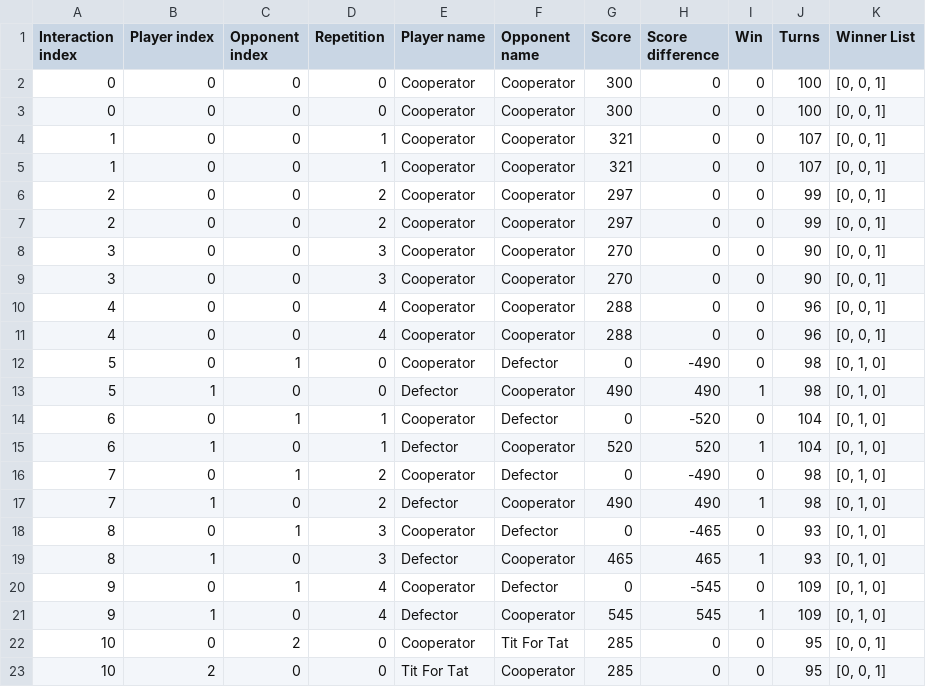
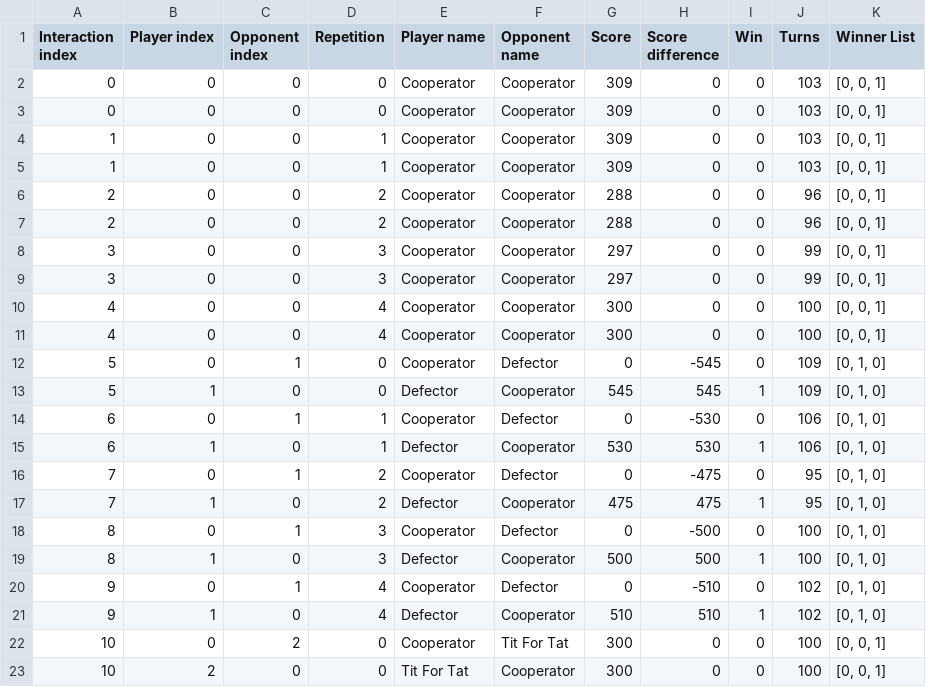
Before and after one commit to mircea-milencianu/tournament, a CSV file: research_proj/basic_tournament.csv, drawn as a sheet; only a part is shown; the diff covers the shown part only.

```diff
--- a/research_proj/basic_tournament.csv
+++ b/research_proj/basic_tournament.csv
@@ -1,23 +1,23 @@
 Interaction index,Player index,Opponent index,Repetition,Player name,Opponent name,Score,Score difference,Win,Turns,Winner List
-0,0,0,0,Cooperator,Cooperator,300,0,0,100,"[0, 0, 1]"
-0,0,0,0,Cooperator,Cooperator,300,0,0,100,"[0, 0, 1]"
-1,0,0,1,Cooperator,Cooperator,321,0,0,107,"[0, 0, 1]"
-1,0,0,1,Cooperator,Cooperator,321,0,0,107,"[0, 0, 1]"
-2,0,0,2,Cooperator,Cooperator,297,0,0,99,"[0, 0, 1]"
-2,0,0,2,Cooperator,Cooperator,297,0,0,99,"[0, 0, 1]"
-3,0,0,3,Cooperator,Cooperator,270,0,0,90,"[0, 0, 1]"
-3,0,0,3,Cooperator,Cooperator,270,0,0,90,"[0, 0, 1]"
-4,0,0,4,Cooperator,Cooperator,288,0,0,96,"[0, 0, 1]"
-4,0,0,4,Cooperator,Cooperator,288,0,0,96,"[0, 0, 1]"
-5,0,1,0,Cooperator,Defector,0,-490,0,98,"[0, 1, 0]"
-5,1,0,0,Defector,Cooperator,490,490,1,98,"[0, 1, 0]"
-6,0,1,1,Cooperator,Defector,0,-520,0,104,"[0, 1, 0]"
-6,1,0,1,Defector,Cooperator,520,520,1,104,"[0, 1, 0]"
-7,0,1,2,Cooperator,Defector,0,-490,0,98,"[0, 1, 0]"
-7,1,0,2,Defector,Cooperator,490,490,1,98,"[0, 1, 0]"
-8,0,1,3,Cooperator,Defector,0,-465,0,93,"[0, 1, 0]"
-8,1,0,3,Defector,Cooperator,465,465,1,93,"[0, 1, 0]"
-9,0,1,4,Cooperator,Defector,0,-545,0,109,"[0, 1, 0]"
-9,1,0,4,Defector,Cooperator,545,545,1,109,"[0, 1, 0]"
-10,0,2,0,Cooperator,Tit For Tat,285,0,0,95,"[0, 0, 1]"
-10,2,0,0,Tit For Tat,Cooperator,285,0,0,95,"[0, 0, 1]"
+0,0,0,0,Cooperator,Cooperator,309,0,0,103,"[0, 0, 1]"
+0,0,0,0,Cooperator,Cooperator,309,0,0,103,"[0, 0, 1]"
+1,0,0,1,Cooperator,Cooperator,309,0,0,103,"[0, 0, 1]"
+1,0,0,1,Cooperator,Cooperator,309,0,0,103,"[0, 0, 1]"
+2,0,0,2,Cooperator,Cooperator,288,0,0,96,"[0, 0, 1]"
+2,0,0,2,Cooperator,Cooperator,288,0,0,96,"[0, 0, 1]"
+3,0,0,3,Cooperator,Cooperator,297,0,0,99,"[0, 0, 1]"
+3,0,0,3,Cooperator,Cooperator,297,0,0,99,"[0, 0, 1]"
+4,0,0,4,Cooperator,Cooperator,300,0,0,100,"[0, 0, 1]"
+4,0,0,4,Cooperator,Cooperator,300,0,0,100,"[0, 0, 1]"
+5,0,1,0,Cooperator,Defector,0,-545,0,109,"[0, 1, 0]"
+5,1,0,0,Defector,Cooperator,545,545,1,109,"[0, 1, 0]"
+6,0,1,1,Cooperator,Defector,0,-530,0,106,"[0, 1, 0]"
+6,1,0,1,Defector,Cooperator,530,530,1,106,"[0, 1, 0]"
+7,0,1,2,Cooperator,Defector,0,-475,0,95,"[0, 1, 0]"
+7,1,0,2,Defector,Cooperator,475,475,1,95,"[0, 1, 0]"
+8,0,1,3,Cooperator,Defector,0,-500,0,100,"[0, 1, 0]"
+8,1,0,3,Defector,Cooperator,500,500,1,100,"[0, 1, 0]"
+9,0,1,4,Cooperator,Defector,0,-510,0,102,"[0, 1, 0]"
+9,1,0,4,Defector,Cooperator,510,510,1,102,"[0, 1, 0]"
+10,0,2,0,Cooperator,Tit For Tat,300,0,0,100,"[0, 0, 1]"
+10,2,0,0,Tit For Tat,Cooperator,300,0,0,100,"[0, 0, 1]"
```
Also changed, not shown: 72 edited cells elsewhere in this file, 1 other file.
